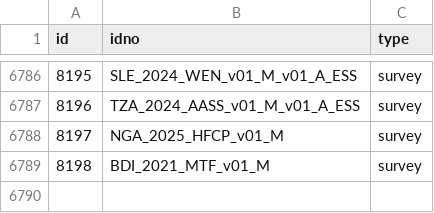
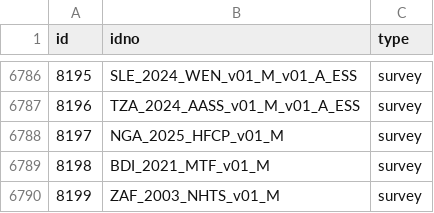
Before and after one commit to belisards/mdl_collector, a CSV file: data/world_bank/metadata.csv, drawn as a sheet; only a part is shown, gaps mark what is left out.

```diff
--- a/data/world_bank/metadata.csv
+++ b/data/world_bank/metadata.csv
@@ -6789 +6789,2 @@ id,idno,type
 8198,BDI_2021_MTF_v01_M,survey
+8199,ZAF_2003_NHTS_v01_M,survey
```
Also changed, not shown: data/unhcr/metadata.csv.
